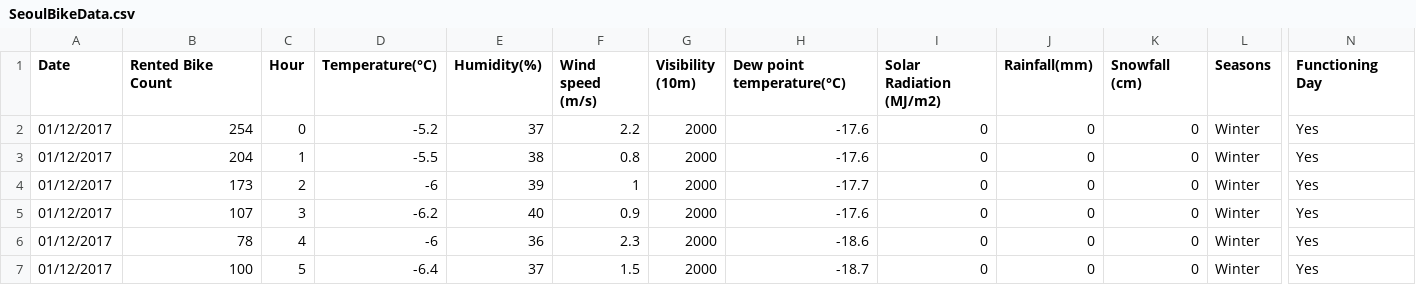
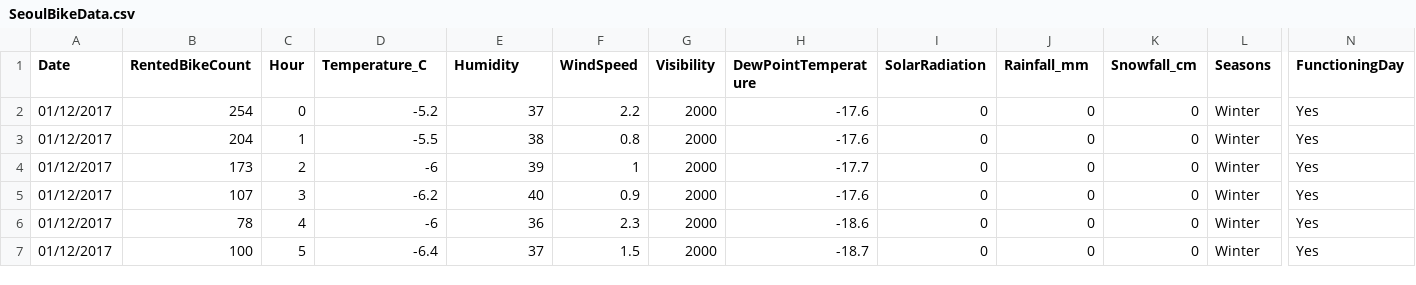
Before and after one commit to clarphogs/dataset, a CSV file: SeoulBikeData.csv, drawn as a sheet; only a part is shown, gaps mark what is left out; the diff names each change by its address in the sheet, - before the commit and + after, or states it on an @@ line.

Commit message:
Update SeoulBikeData.csv

```diff
--- a/SeoulBikeData.csv
+++ b/SeoulBikeData.csv
-B1: Rented Bike Count
+B1: RentedBikeCount
-D1: Temperature(°C)
+D1: Temperature_C
-E1: Humidity(%)
+E1: Humidity
-F1: Wind speed (m/s)
+F1: WindSpeed
-G1: Visibility (10m)
+G1: Visibility
-H1: Dew point temperature(°C)
+H1: DewPointTemperature
-I1: Solar Radiation (MJ/m2)
+I1: SolarRadiation
-J1: Rainfall(mm)
+J1: Rainfall_mm
-K1: Snowfall (cm)
+K1: Snowfall_cm
-N1: Functioning Day
+N1: FunctioningDay
```
